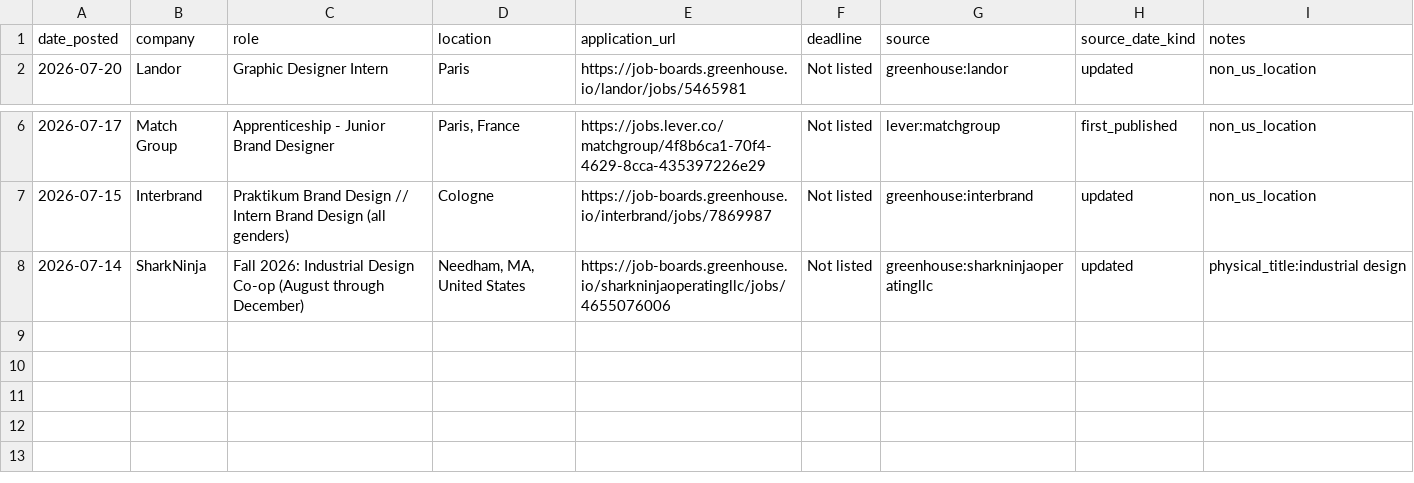
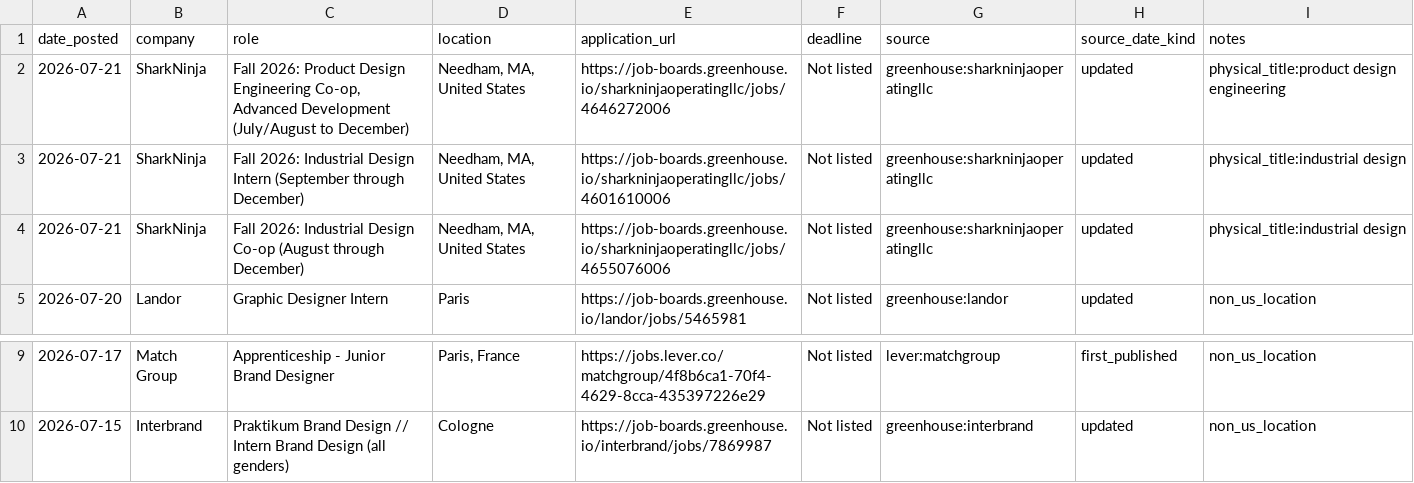
Before and after one commit to jasontello/design-opportunities, a CSV file: data/rejected_matches.csv, drawn as a sheet; only a part is shown, gaps mark what is left out.

```diff
--- a/data/rejected_matches.csv
+++ b/data/rejected_matches.csv
@@ -1,2 +1,5 @@
 date_posted,company,role,location,application_url,deadline,source,source_date_kind,notes
+2026-07-21,SharkNinja,"Fall 2026: Product Design Engineering Co-op, Advanced Development (July/August to December)","Needham, MA, United States",https://job-boards.greenhouse.io/sharkninjaoperatingllc/jobs/4646272006,Not listed,greenhouse:sharkninjaoperatingllc,updated,physical_title:product design engineering
+2026-07-21,SharkNinja,Fall 2026: Industrial Design Intern (September through December),"Needham, MA, United States",https://job-boards.greenhouse.io/sharkninjaoperatingllc/jobs/4601610006,Not listed,greenhouse:sharkninjaoperatingllc,updated,physical_title:industrial design
+2026-07-21,SharkNinja,Fall 2026: Industrial Design Co-op (August through December),"Needham, MA, United States",https://job-boards.greenhouse.io/sharkninjaoperatingllc/jobs/4655076006,Not listed,greenhouse:sharkninjaoperatingllc,updated,physical_title:industrial design
 2026-07-20,Landor,Graphic Designer Intern,Paris,https://job-boards.greenhouse.io/landor/jobs/5465981,Not listed,greenhouse:landor,updated,non_us_location
@@ -7,2 +10 @@ date_posted,company,role,location,application_url,deadline,source,source_date_ki
 2026-07-15,Interbrand,Praktikum Brand Design // Intern Brand Design (all genders),Cologne,https://job-boards.greenhouse.io/interbrand/jobs/7869987,Not listed,greenhouse:interbrand,updated,non_us_location
-2026-07-14,SharkNinja,Fall 2026: Industrial Design Co-op (August through December),"Needham, MA, United States",https://job-boards.greenhouse.io/sharkninjaoperatingllc/jobs/4655076006,Not listed,greenhouse:sharkninjaoperatingllc,updated,physical_title:industrial design
```
